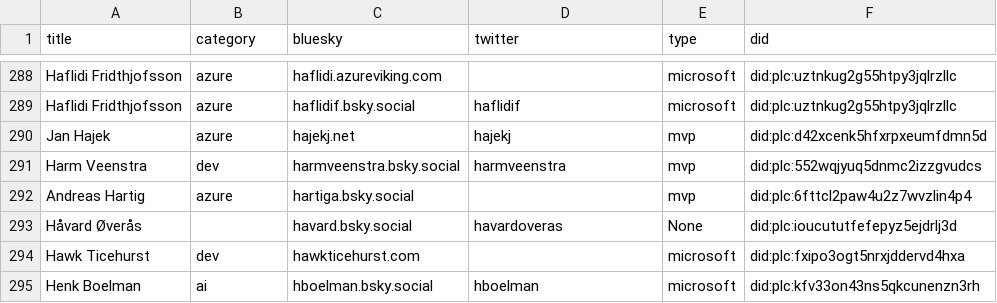
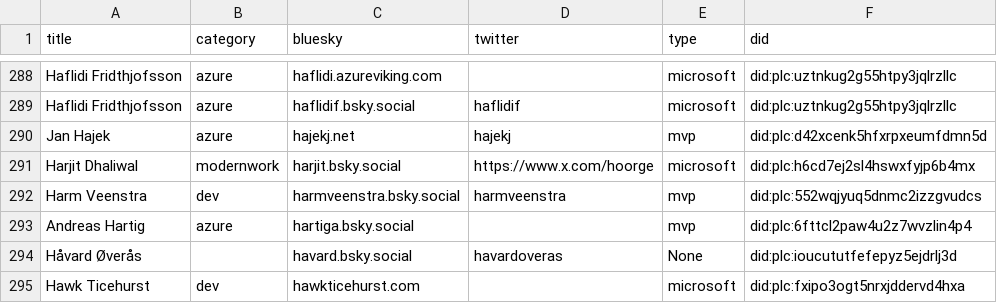
Before and after one commit to merill/bluesky, a CSV file: website/static/profiles.csv, drawn as a sheet; only a part is shown, gaps mark what is left out; the shorter side is filled out with more unchanged rows.

```diff
--- a/website/static/profiles.csv
+++ b/website/static/profiles.csv
@@ -292,2 +292,3 @@
 "Jan Hajek","azure","hajekj.net","hajekj","mvp","did:plc:d42xcenk5hfxrpxeumfdmn5d"
+"Harjit Dhaliwal","modernwork","harjit.bsky.social","https://www.x.com/hoorge","microsoft","did:plc:h6cd7ej2sl4hswxfyjp6b4mx"
 "Harm Veenstra","dev","harmveenstra.bsky.social","harmveenstra","mvp","did:plc:552wqjyuq5dnmc2izzgvudcs"
```
Also changed, not shown: 1 other file.
